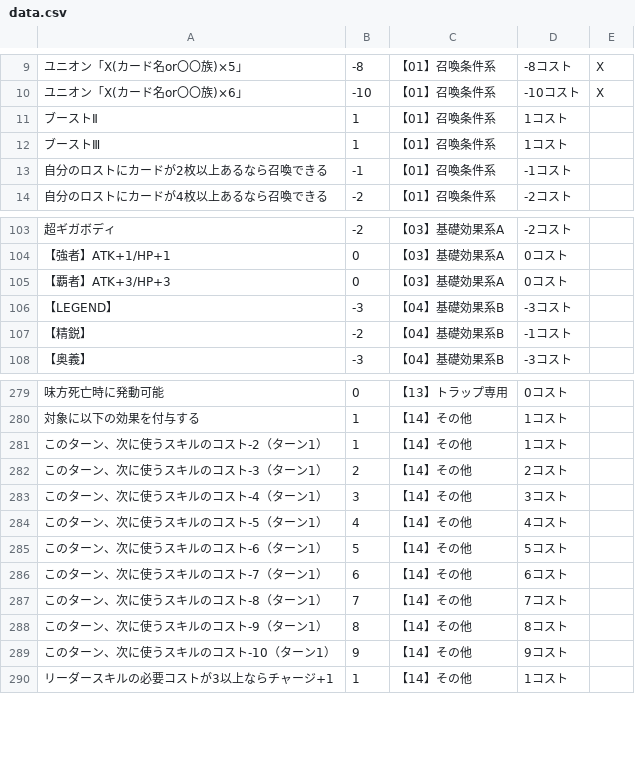
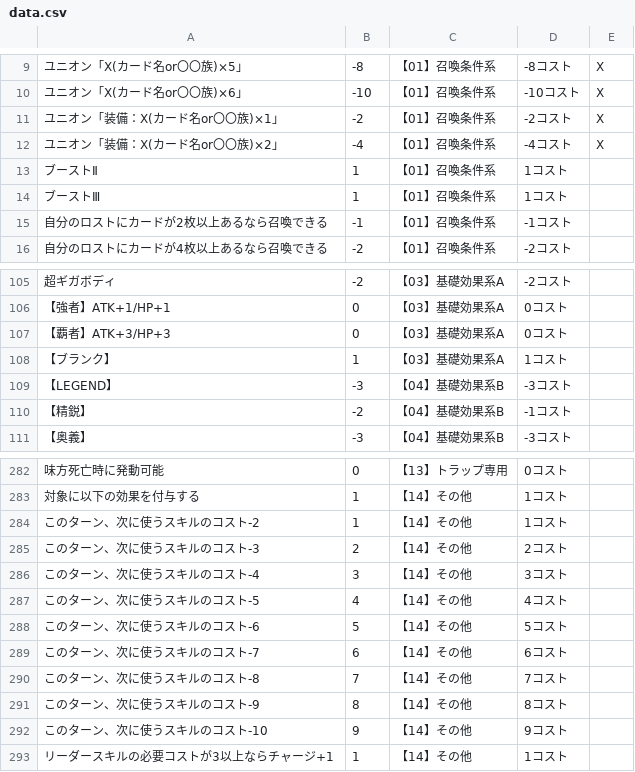
Before and after one commit to yuakuri/cardmaker, a CSV file: assets/data.csv, drawn as a sheet; only a part is shown, gaps mark what is left out; addresses are those after the commit; the diff names each change by its address in the sheet, - before the commit and + after, or states it on an @@ line.

```diff
--- a/assets/data.csv
+++ b/assets/data.csv
+row 11: ユニオン「装備：X(カード名or〇〇族)×1」 | -2 | 【01】召喚条件系 | -2コスト | X
+row 12: ユニオン「装備：X(カード名or〇〇族)×2」 | -4 | 【01】召喚条件系 | -4コスト | X
+row 108: 【ブランク】 | 1 | 【03】基礎効果系A | 1コスト
-A284: このターン、次に使うスキルのコスト-2（ターン1）
+A284: このターン、次に使うスキルのコスト-2
-A285: このターン、次に使うスキルのコスト-3（ターン1）
+A285: このターン、次に使うスキルのコスト-3
-A286: このターン、次に使うスキルのコスト-4（ターン1）
+A286: このターン、次に使うスキルのコスト-4
-A287: このターン、次に使うスキルのコスト-5（ターン1）
+A287: このターン、次に使うスキルのコスト-5
-A288: このターン、次に使うスキルのコスト-6（ターン1）
+A288: このターン、次に使うスキルのコスト-6
-A289: このターン、次に使うスキルのコスト-7（ターン1）
+A289: このターン、次に使うスキルのコスト-7
-A290: このターン、次に使うスキルのコスト-8（ターン1）
+A290: このターン、次に使うスキルのコスト-8
-A291: このターン、次に使うスキルのコスト-9（ターン1）
+A291: このターン、次に使うスキルのコスト-9
-A292: このターン、次に使うスキルのコスト-10（ターン1）
+A292: このターン、次に使うスキルのコスト-10
```
Also changed, not shown: 3 other files.
